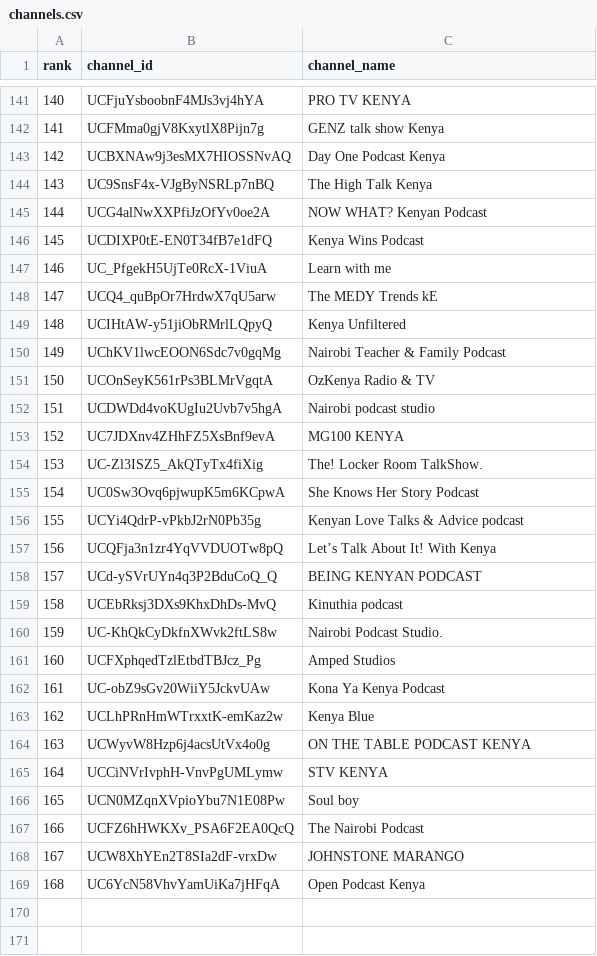
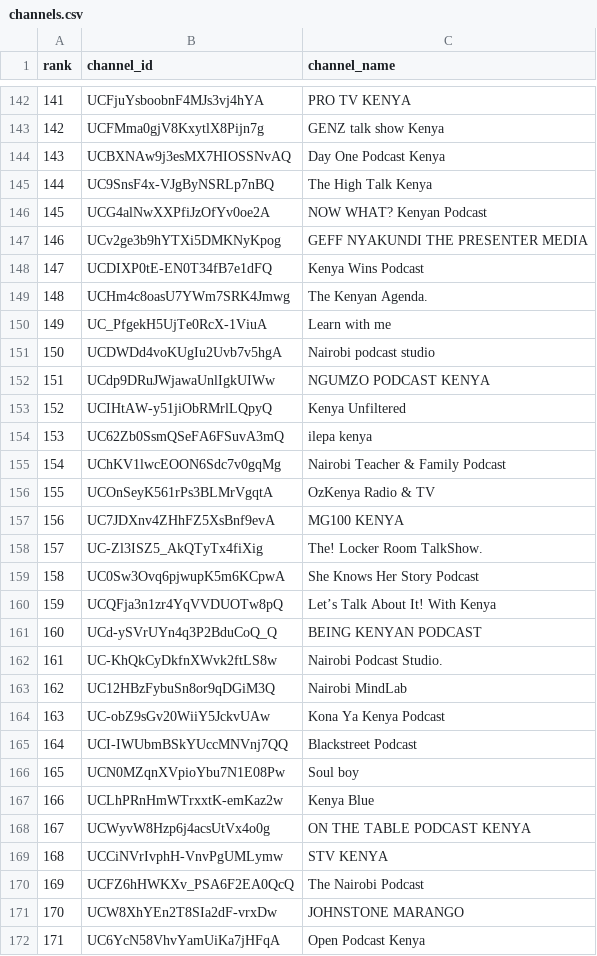
Before and after one commit to stmonitoring2/ke-top500, a CSV file: channels.csv, drawn as a sheet; only a part is shown, gaps mark what is left out; removed rows and columns are numbered as before the commit, all else as after; the diff covers the shown part only; the diff names each change by its address in the sheet, - before the commit and + after, or states it on an @@ line.

```diff
--- a/channels.csv
+++ b/channels.csv
@@ column A (rank) renumbered from row 12 down @@
+row 147: 146 | UCv2ge3b9hYTXi5DMKNyKpog | GEFF NYAKUNDI THE PRESENTER MEDIA
+row 149: 148 | UCHm4c8oasU7YWm7SRK4Jmwg | The Kenyan Agenda.
-row 148: 147 | UCQ4_quBpOr7HrdwX7qU5arw | The MEDY Trends kE
@@ row 152 moved to row 151: 150 @@
+row 152: 151 | UCdp9DRuJWjawaUnlIgkUIWw | NGUMZO PODCAST KENYA
+row 154: 153 | UC62Zb0SsmQSeFA6FSuvA3mQ | ilepa kenya
-row 156: 155 | UCYi4QdrP-vPkbJ2rN0Pb35g | Kenyan Love Talks & Advice podcast
-row 159: 158 | UCEbRksj3DXs9KhxDhDs-MvQ | Kinuthia podcast
-row 161: 160 | UCFXphqedTzlEtbdTBJcz_Pg | Amped Studios
+row 163: 162 | UC12HBzFybuSn8or9qDGiM3Q | Nairobi MindLab
+row 165: 164 | UCI-IWUbmBSkYUccMNVnj7QQ | Blackstreet Podcast
```
Also changed, not shown: 25 added rows, 24 removed rows and 4 moved rows elsewhere in this file, public/top500_ranked.csv, 1 other file.
